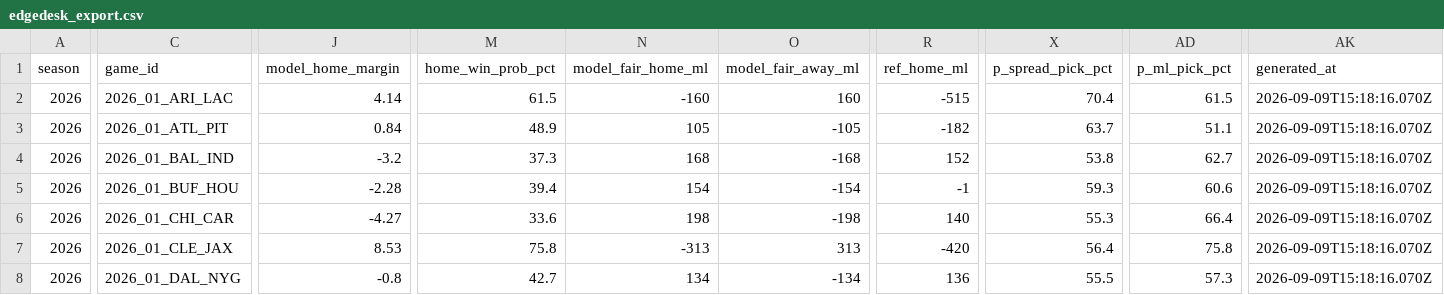
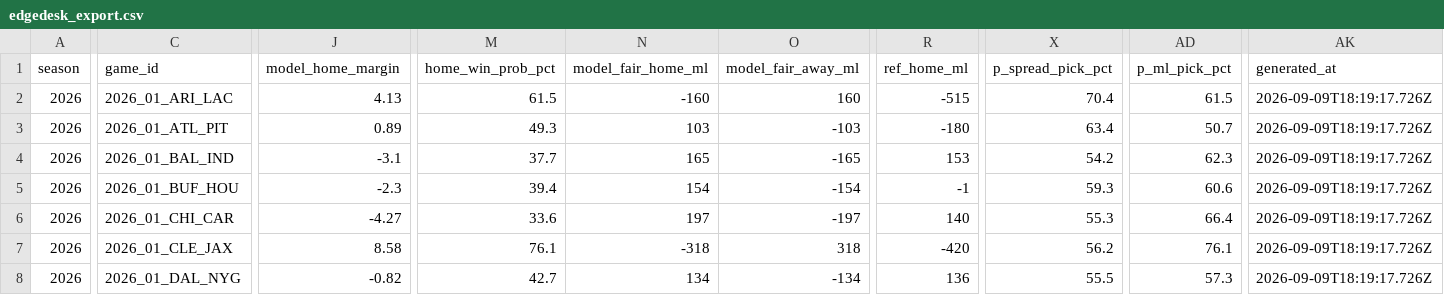
Before and after one commit to azcal/mbm-nfl, a CSV file: logs/edgedesk_export.csv, drawn as a sheet; only a part is shown, gaps mark what is left out; the diff covers the shown part only; the diff names each change by its address in the sheet, - before the commit and + after, or states it on an @@ line.

```diff
--- a/logs/edgedesk_export.csv
+++ b/logs/edgedesk_export.csv
-J2 (model_home_margin): 4.14
+J2 (model_home_margin): 4.13
-AK2:AK8 (generated_at): 2026-09-09T15:18:16.070Z
+AK2:AK8 (generated_at): 2026-09-09T18:19:17.726Z
-J3 (model_home_margin): 0.84
+J3 (model_home_margin): 0.89
-M3 (home_win_prob_pct): 48.9
+M3 (home_win_prob_pct): 49.3
-N3 (model_fair_home_ml): 105
+N3 (model_fair_home_ml): 103
-O3 (model_fair_away_ml): -105
+O3 (model_fair_away_ml): -103
-R3 (ref_home_ml): -182
+R3 (ref_home_ml): -180
-X3 (p_spread_pick_pct): 63.7
+X3 (p_spread_pick_pct): 63.4
-AD3 (p_ml_pick_pct): 51.1
+AD3 (p_ml_pick_pct): 50.7
-J4 (model_home_margin): -3.2
+J4 (model_home_margin): -3.1
-M4 (home_win_prob_pct): 37.3
+M4 (home_win_prob_pct): 37.7
-N4 (model_fair_home_ml): 168
+N4 (model_fair_home_ml): 165
-O4 (model_fair_away_ml): -168
+O4 (model_fair_away_ml): -165
-R4 (ref_home_ml): 152
+R4 (ref_home_ml): 153
-X4 (p_spread_pick_pct): 53.8
+X4 (p_spread_pick_pct): 54.2
-AD4 (p_ml_pick_pct): 62.7
+AD4 (p_ml_pick_pct): 62.3
-J5 (model_home_margin): -2.28
+J5 (model_home_margin): -2.3
-N6 (model_fair_home_ml): 198
+N6 (model_fair_home_ml): 197
-O6 (model_fair_away_ml): -198
+O6 (model_fair_away_ml): -197
-J7 (model_home_margin): 8.53
+J7 (model_home_margin): 8.58
-M7 (home_win_prob_pct): 75.8
+M7 (home_win_prob_pct): 76.1
-N7 (model_fair_home_ml): -313
+N7 (model_fair_home_ml): -318
-O7 (model_fair_away_ml): 313
+O7 (model_fair_away_ml): 318
-X7 (p_spread_pick_pct): 56.4
+X7 (p_spread_pick_pct): 56.2
-AD7 (p_ml_pick_pct): 75.8
+AD7 (p_ml_pick_pct): 76.1
-J8 (model_home_margin): -0.8
+J8 (model_home_margin): -0.82
```
Also changed, not shown: 54 edited cells elsewhere in this file, logs/alt_grid.csv, logs/picks.csv, 4 other files.
